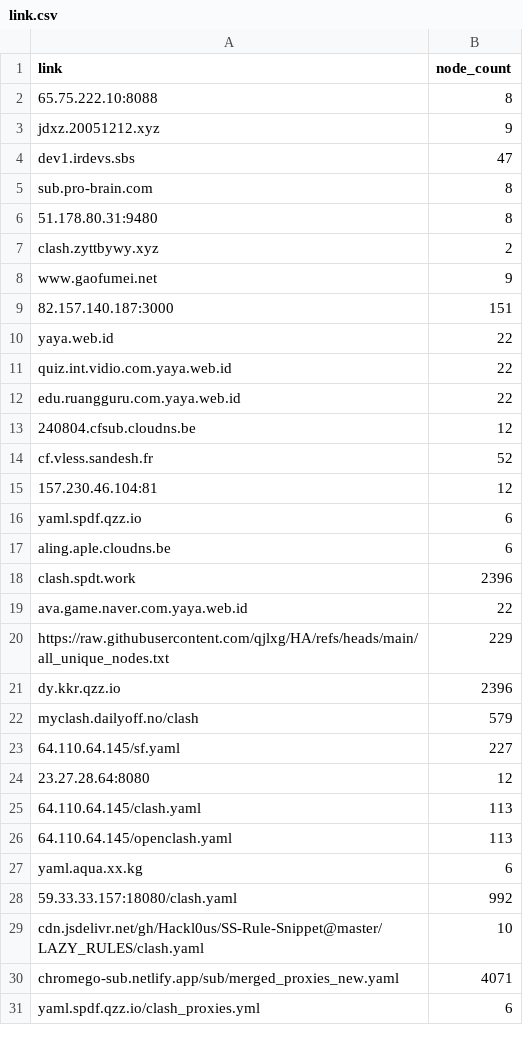
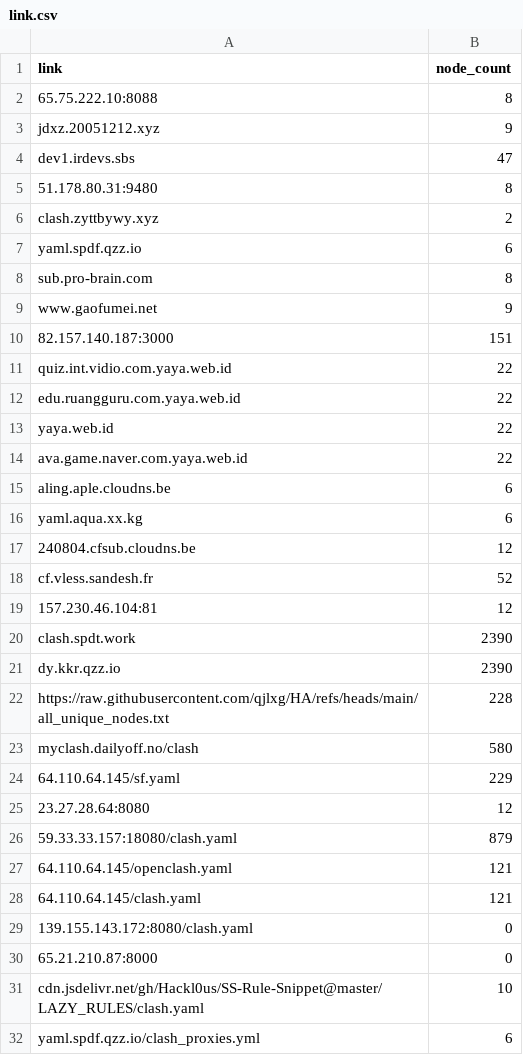
Before and after one commit to qjlxg/HA, a CSV file: link.csv, drawn as a sheet; only a part is shown; the diff covers the shown part only.

```diff
--- a/link.csv
+++ b/link.csv
@@ -4,10 +4,14 @@ jdxz.20051212.xyz,9
 dev1.irdevs.sbs,47
-sub.pro-brain.com,8
 51.178.80.31:9480,8
 clash.zyttbywy.xyz,2
+yaml.spdf.qzz.io,6
+sub.pro-brain.com,8
 www.gaofumei.net,9
 82.157.140.187:3000,151
-yaya.web.id,22
 quiz.int.vidio.com.yaya.web.id,22
 edu.ruangguru.com.yaya.web.id,22
+yaya.web.id,22
+ava.game.naver.com.yaya.web.id,22
+aling.aple.cloudns.be,6
+yaml.aqua.xx.kg,6
 240804.cfsub.cloudns.be,12
@@ -15,17 +19,14 @@ cf.vless.sandesh.fr,52
 157.230.46.104:81,12
-yaml.spdf.qzz.io,6
-aling.aple.cloudns.be,6
-clash.spdt.work,2396
-ava.game.naver.com.yaya.web.id,22
-https://raw.githubusercontent.com/qjlxg/HA/refs/heads/main/all_unique_nodes.txt,229
-dy.kkr.qzz.io,2396
-myclash.dailyoff.no/clash,579
-64.110.64.145/sf.yaml,227
+clash.spdt.work,2390
+dy.kkr.qzz.io,2390
+https://raw.githubusercontent.com/qjlxg/HA/refs/heads/main/all_unique_nodes.txt,228
+myclash.dailyoff.no/clash,580
+64.110.64.145/sf.yaml,229
 23.27.28.64:8080,12
-64.110.64.145/clash.yaml,113
-64.110.64.145/openclash.yaml,113
-yaml.aqua.xx.kg,6
-59.33.33.157:18080/clash.yaml,992
+59.33.33.157:18080/clash.yaml,879
+64.110.64.145/openclash.yaml,121
+64.110.64.145/clash.yaml,121
+139.155.143.172:8080/clash.yaml,0
+65.21.210.87:8000,0
 cdn.jsdelivr.net/gh/Hackl0us/SS-Rule-Snippet@master/LAZY_RULES/clash.yaml,10
-chromego-sub.netlify.app/sub/merged_proxies_new.yaml,4071
 yaml.spdf.qzz.io/clash_proxies.yml,6
```
Also changed, not shown: 1 added row, 1 removed row, 46 moved rows and 2 edited cells elsewhere in this file, 1 other file.
